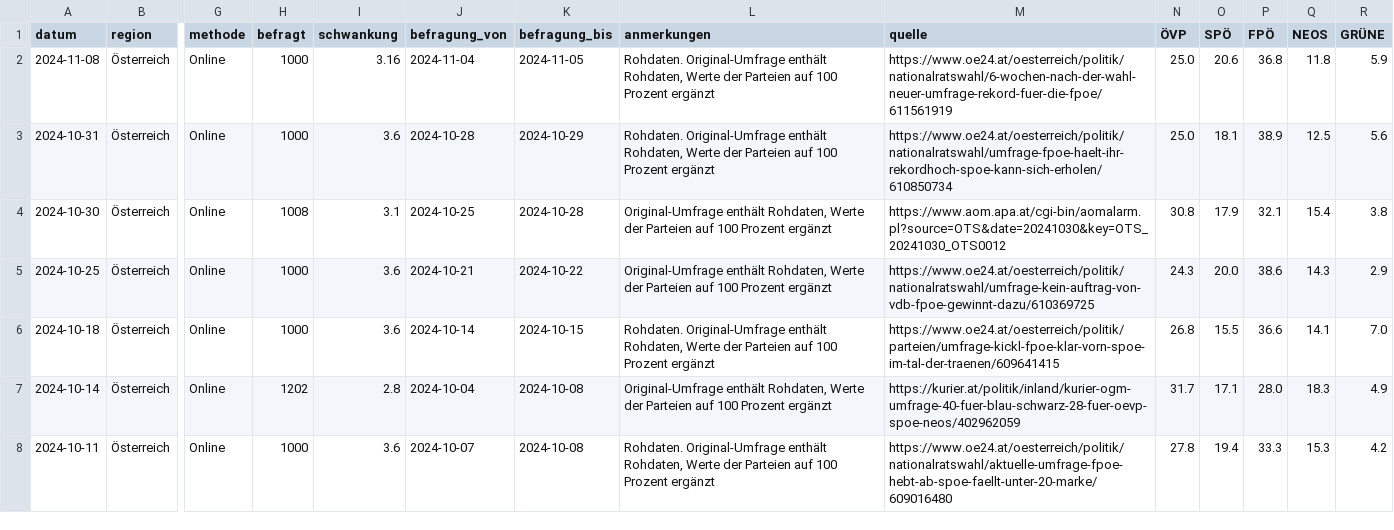
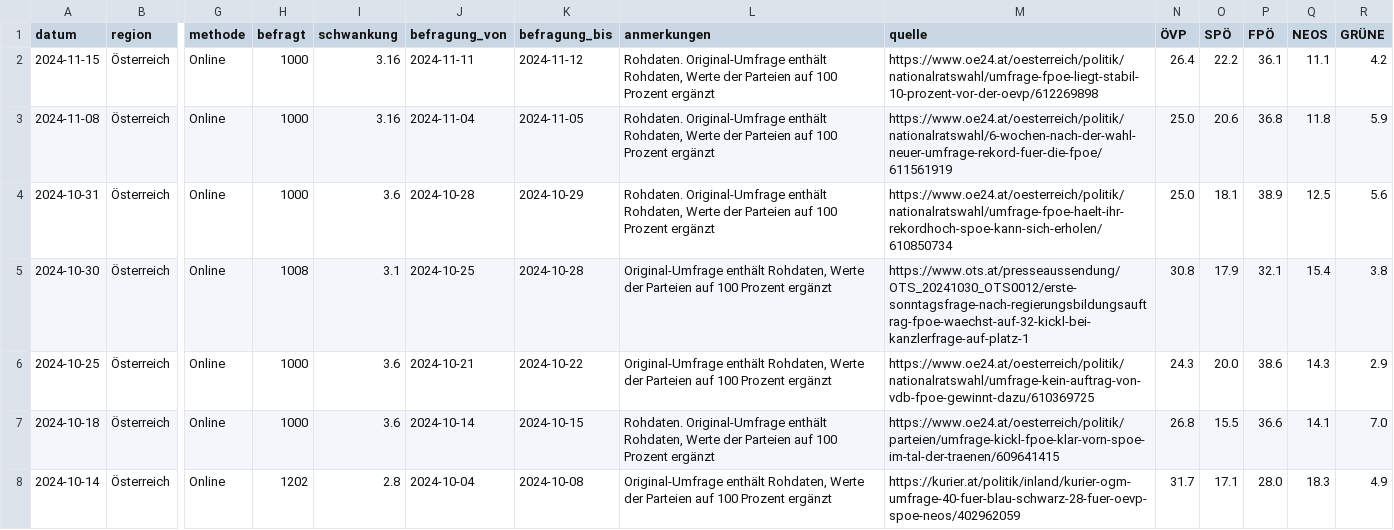
Before and after one commit to dstDatenjournalismus/2024-umfragentracker, a CSV file: output/data/kanzlerfrage/kanzlerfrage.csv, drawn as a sheet; only a part is shown, gaps mark what is left out; the shorter side is filled out with more unchanged rows; addresses are those after the commit; rows hold the shown columns only; the diff names each change by its address in the sheet, - before the commit and + after, or states it on an @@ line.

```diff
--- a/output/data/kanzlerfrage/kanzlerfrage.csv
+++ b/output/data/kanzlerfrage/kanzlerfrage.csv
+row 2: 2024-11-15 | Österreich | Online | 1000 | 3.16 | 2024-11-11 | 2024-11-12 | Rohdaten. Original-Umfrage enthält Rohdaten, Werte der Parteien auf 100 Prozent ergänzt | https://www.oe24.at/oesterreich/politik/nationalratswahl/umfrage-fpoe-liegt-stabil-10-prozent-vor-der-oevp/612269898 | 26.4 | 22.2 | 36.1 | 11.1 | 4.2
-M5 (quelle): https://www.aom.apa.at/cgi-bin/aomalarm.pl?source=OTS&date=20241030&key=OTS_20241030_OTS0012
+M5 (quelle): https://www.ots.at/presseaussendung/OTS_20241030_OTS0012/erste-sonntagsfrage-nach-regierungsbildungsauftrag-fpoe-waechst-auf-32-kickl-bei-kanzlerfrage-auf-platz-1
```
Also changed, not shown: output/data/sonntagsfrage/sonntagsfrage.csv, 1 other file.
